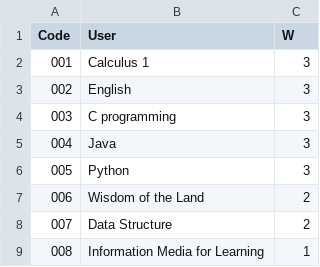
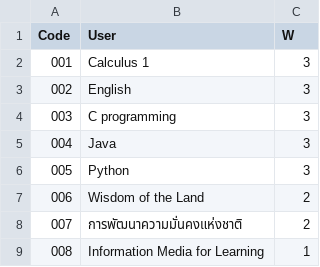
Before and after one commit to rapeepatpuengpon/Register, a CSV file: Lib/subject.csv, drawn as a sheet.

```diff
--- a/Lib/subject.csv
+++ b/Lib/subject.csv
@@ -7,3 +7,3 @@
 006,Wisdom of the Land,2,
-007,Data Structure,2,
+007,การพัฒนาความมั่นคงแห่งชาติ,2,
 008,Information Media for Learning,1,
```
Also changed, not shown: 1 other file.
